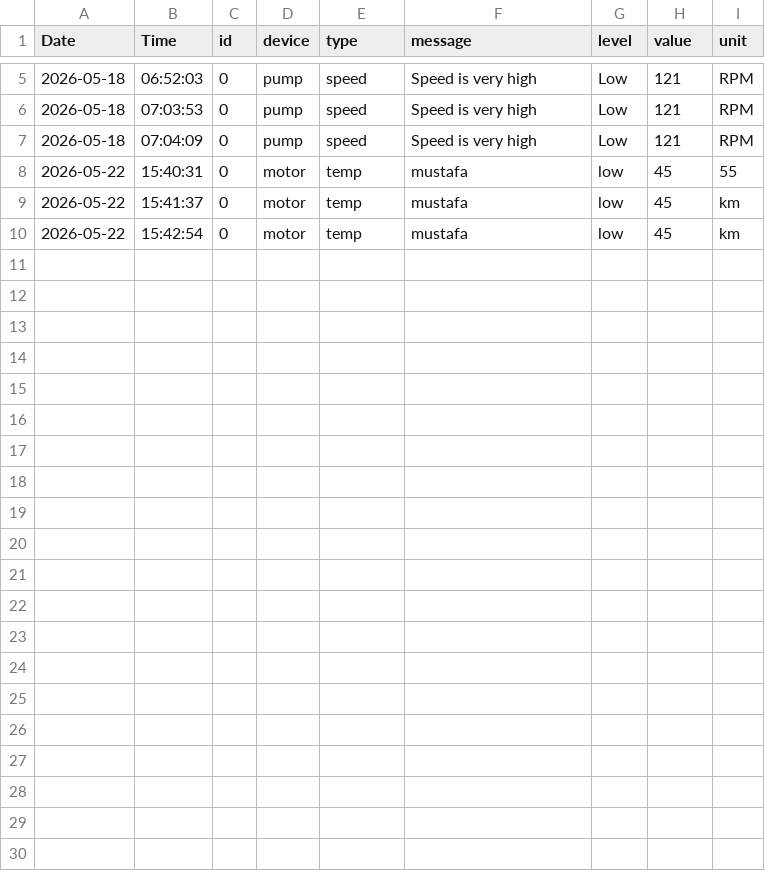
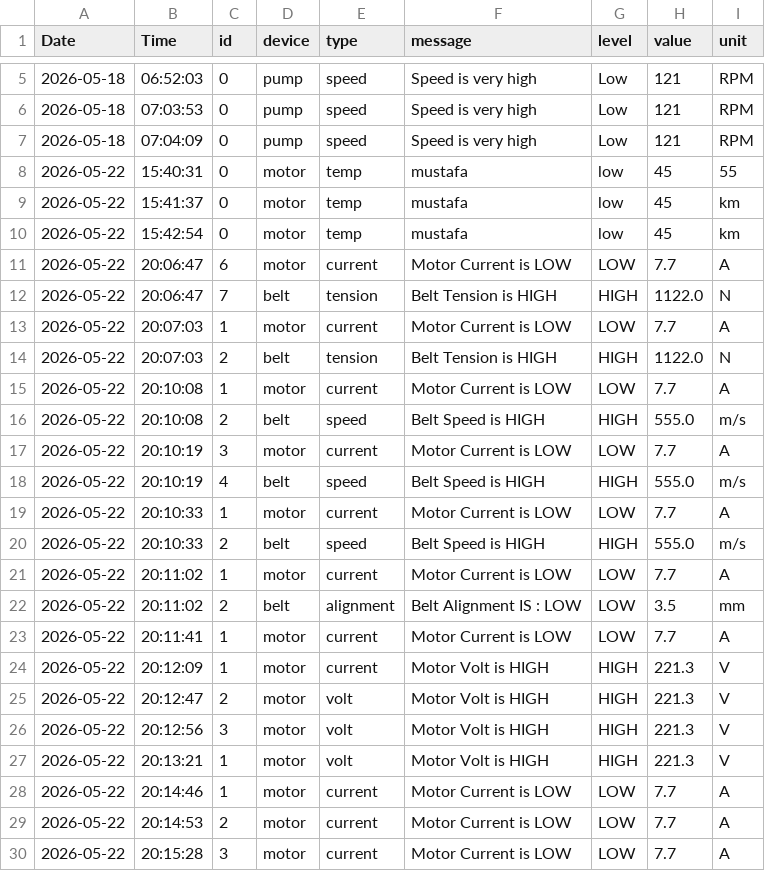
Before and after one commit to MustafaSedhom/Smart-Predictive-Unit-SPU-, a CSV file: AI_Data/Last_Alarm_Data.csv, drawn as a sheet; only a part is shown, gaps mark what is left out.

Commit message:
add folder contain files for detect all actuators sensors alarms and add it in main alarm file and if detect alarm then send it to app and to file to save it and finish alarm logic

```diff
--- a/AI_Data/Last_Alarm_Data.csv
+++ b/AI_Data/Last_Alarm_Data.csv
@@ -10 +10,21 @@ Date,Time,id,device,type,message,level,value,unit
 2026-05-22,15:42:54,0,motor,temp,mustafa,low,45,km
+2026-05-22,20:06:47,6,motor,current,Motor Current is LOW,LOW,7.7,A
+2026-05-22,20:06:47,7,belt,tension,Belt Tension is HIGH,HIGH,1122.0,N
+2026-05-22,20:07:03,1,motor,current,Motor Current is LOW,LOW,7.7,A
+2026-05-22,20:07:03,2,belt,tension,Belt Tension is HIGH,HIGH,1122.0,N
+2026-05-22,20:10:08,1,motor,current,Motor Current is LOW,LOW,7.7,A
+2026-05-22,20:10:08,2,belt,speed,Belt Speed is HIGH,HIGH,555.0,m/s
+2026-05-22,20:10:19,3,motor,current,Motor Current is LOW,LOW,7.7,A
+2026-05-22,20:10:19,4,belt,speed,Belt Speed is HIGH,HIGH,555.0,m/s
+2026-05-22,20:10:33,1,motor,current,Motor Current is LOW,LOW,7.7,A
+2026-05-22,20:10:33,2,belt,speed,Belt Speed is HIGH,HIGH,555.0,m/s
+2026-05-22,20:11:02,1,motor,current,Motor Current is LOW,LOW,7.7,A
+2026-05-22,20:11:02,2,belt,alignment,Belt Alignment IS : LOW,LOW,3.5,mm
+2026-05-22,20:11:41,1,motor,current,Motor Current is LOW,LOW,7.7,A
+2026-05-22,20:12:09,1,motor,current,Motor Volt is HIGH,HIGH,221.3,V
+2026-05-22,20:12:47,2,motor,volt,Motor Volt is HIGH,HIGH,221.3,V
+2026-05-22,20:12:56,3,motor,volt,Motor Volt is HIGH,HIGH,221.3,V
+2026-05-22,20:13:21,1,motor,volt,Motor Volt is HIGH,HIGH,221.3,V
+2026-05-22,20:14:46,1,motor,current,Motor Current is LOW,LOW,7.7,A
+2026-05-22,20:14:53,2,motor,current,Motor Current is LOW,LOW,7.7,A
+2026-05-22,20:15:28,3,motor,current,Motor Current is LOW,LOW,7.7,A
```
Also changed, not shown: AI_Data/Last_Belt_Data.csv, AI_Data/Last_Health_Data.csv, 7 other files.
